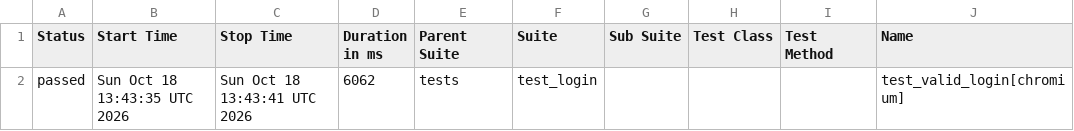
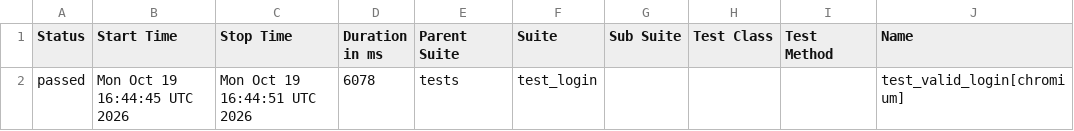
Before and after one commit to abhikatta449-prog/poconplaywrightpython, a CSV file: data/suites.csv, drawn as a sheet; only a part is shown; the diff names each change by its address in the sheet, - before the commit and + after, or states it on an @@ line.

```diff
--- a/data/suites.csv
+++ b/data/suites.csv
-B2 (Start Time): Sun Oct 18 13:43:35 UTC 2026
+B2 (Start Time): Mon Oct 19 16:44:45 UTC 2026
-C2 (Stop Time): Sun Oct 18 13:43:41 UTC 2026
+C2 (Stop Time): Mon Oct 19 16:44:51 UTC 2026
-D2 (Duration in ms): 6062
+D2 (Duration in ms): 6078
```
Also changed, not shown: 16 other files.
